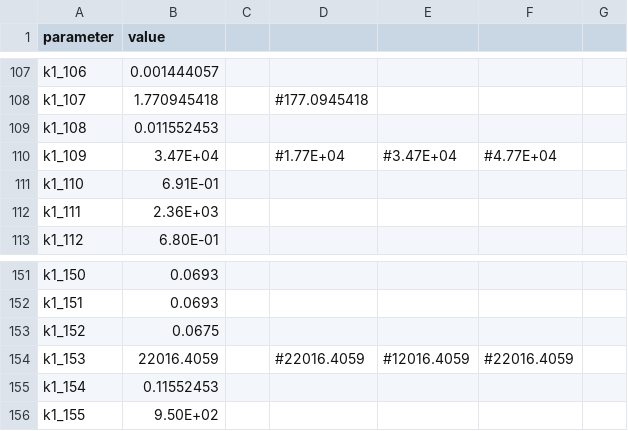
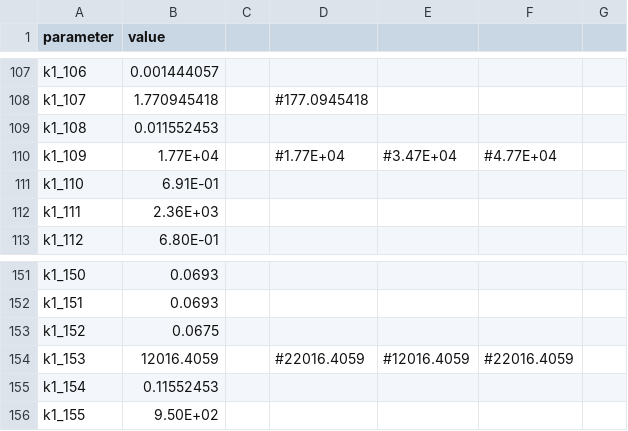
Before and after one commit to SiFTW/BH3Models, a CSV file: apoptosis-master/moduleDefinitionFiles/U2932/parameters.csv, drawn as a sheet; only a part is shown, gaps mark what is left out.

Commit message:
Add files via upload

```diff
--- a/apoptosis-master/moduleDefinitionFiles/U2932/parameters.csv
+++ b/apoptosis-master/moduleDefinitionFiles/U2932/parameters.csv
@@ -109,3 +109,3 @@ k1_107,1.770945418,,#177.0945418,,,
 k1_108,0.011552453,,,,,
-k1_109,3.47E+04,,#1.77E+04,#3.47E+04,#4.77E+04,
+k1_109,1.77E+04,,#1.77E+04,#3.47E+04,#4.77E+04,
 k1_110,6.91E-01,,,,,
@@ -153,3 +153,3 @@ k1_151,0.0693,,,,,
 k1_152,0.0675,,,,,
-k1_153,22016.4059,,#22016.4059,#12016.4059,#22016.4059,
+k1_153,12016.4059,,#22016.4059,#12016.4059,#22016.4059,
 k1_154,0.11552453,,,,,
```
